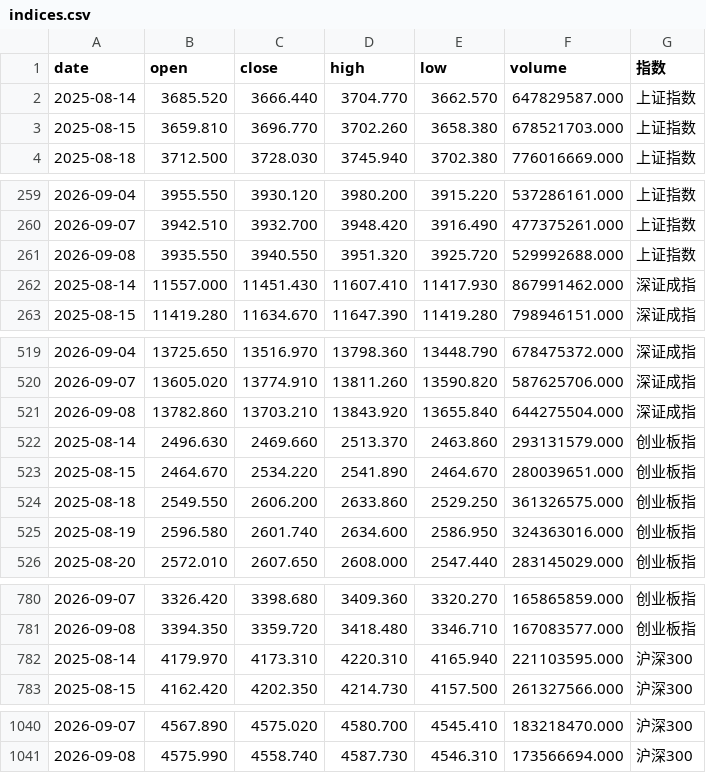
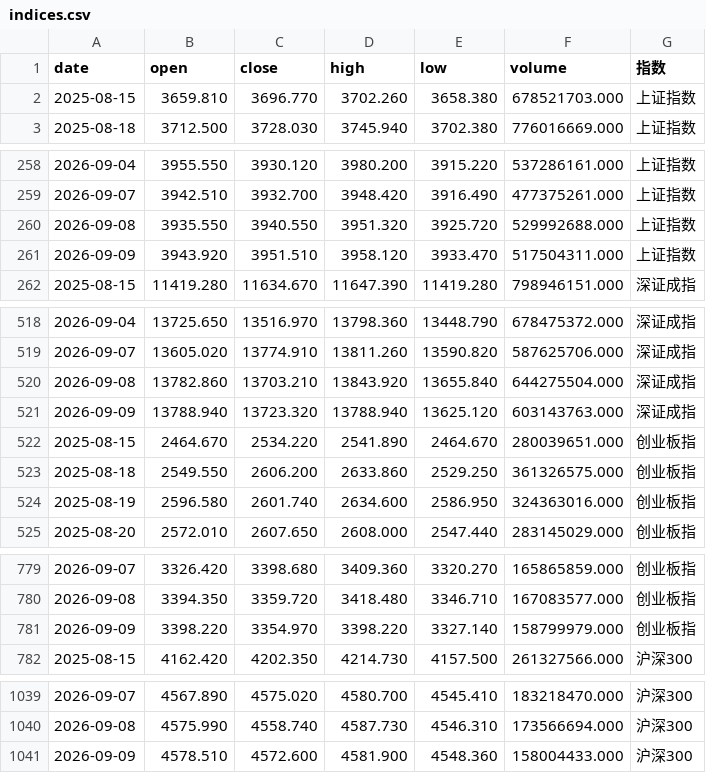
Before and after one commit to yiongq/astock-radar, a CSV file: data/latest/indices.csv, drawn as a sheet; only a part is shown, gaps mark what is left out; removed rows and columns are numbered as before the commit, all else as after; the diff names each change by its address in the sheet, - before the commit and + after, or states it on an @@ line.

```diff
--- a/data/latest/indices.csv
+++ b/data/latest/indices.csv
-row 2: 2025-08-14 | 3685.520 | 3666.440 | 3704.770 | 3662.570 | 647829587.000 | 上证指数
-row 262: 2025-08-14 | 11557.000 | 11451.430 | 11607.410 | 11417.930 | 867991462.000 | 深证成指
+row 261: 2026-09-09 | 3943.920 | 3951.510 | 3958.120 | 3933.470 | 517504311.000 | 上证指数
-row 522: 2025-08-14 | 2496.630 | 2469.660 | 2513.370 | 2463.860 | 293131579.000 | 创业板指
+row 521: 2026-09-09 | 13788.940 | 13723.320 | 13788.940 | 13625.120 | 603143763.000 | 深证成指
-row 782: 2025-08-14 | 4179.970 | 4173.310 | 4220.310 | 4165.940 | 221103595.000 | 沪深300
+row 781: 2026-09-09 | 3398.220 | 3354.970 | 3398.220 | 3327.140 | 158799979.000 | 创业板指
+row 1041: 2026-09-09 | 4578.510 | 4572.600 | 4581.900 | 4548.360 | 158004433.000 | 沪深300
```
Also changed, not shown: data/latest/klines.csv, data/latest/spot.csv, 9 other files.
